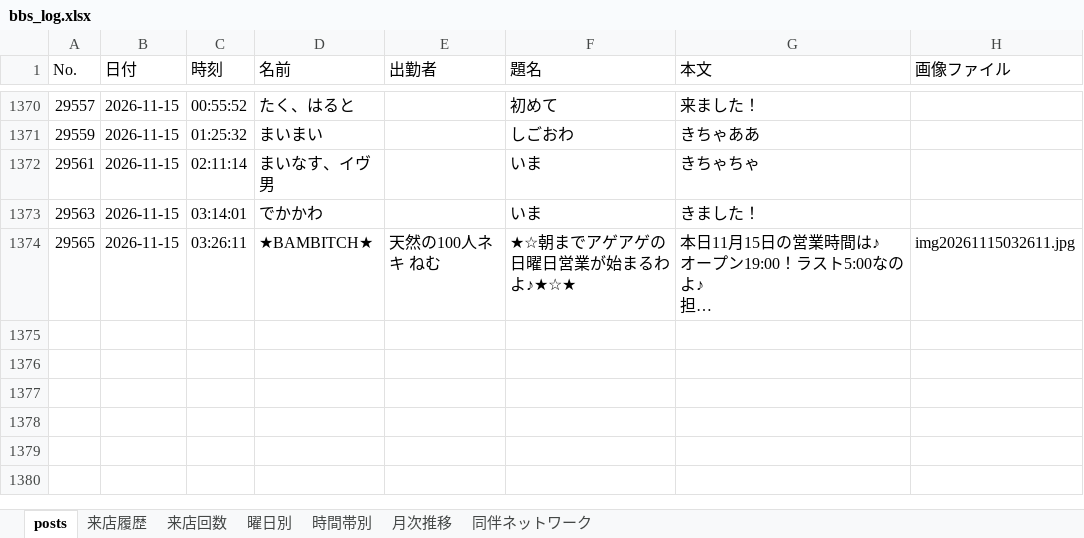
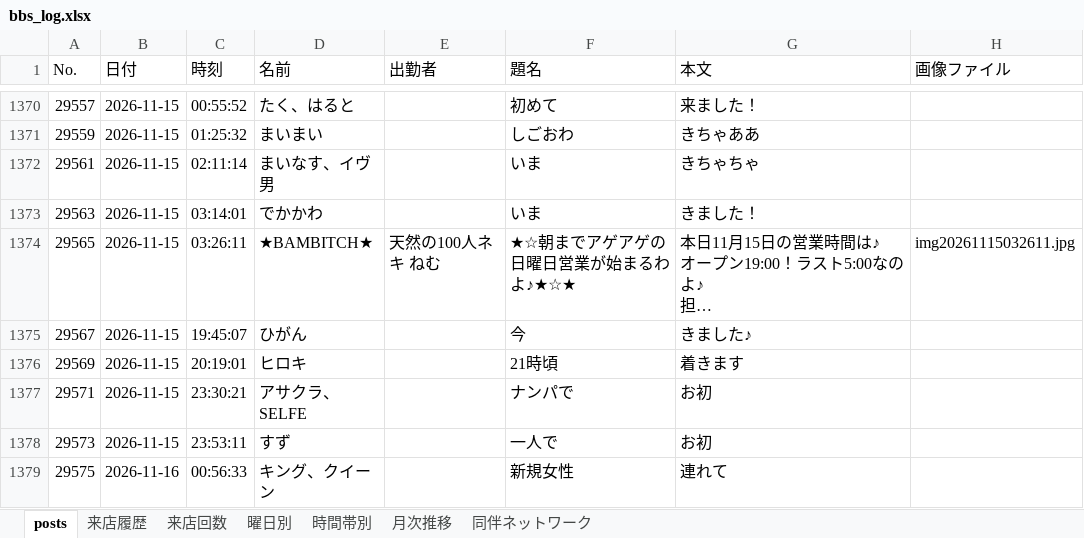
Before and after one commit to satoshiroid/bambitch-bbs-archiver, an Excel workbook: bbs_log.xlsx, sheet posts, drawn as a sheet; only a part is shown, gaps mark what is left out; long unchanged cells end in …; values as stored, in another font and other column widths than the file's, no borders; the diff covers the shown part only; the diff names each change by its address in the sheet, - before the commit and + after, or states it on an @@ line.

```diff
--- a/bbs_log.xlsx (sheet posts)
+++ b/bbs_log.xlsx (sheet posts)
+row 1375: 29567 | 2026-11-15 | 19:45:07 | ひがん |  | 今 | きました♪
+row 1376: 29569 | 2026-11-15 | 20:19:01 | ヒロキ |  | 21時頃 | 着きます
+row 1377: 29571 | 2026-11-15 | 23:30:21 | アサクラ、SELFE |  | ナンパで | お初
+row 1378: 29573 | 2026-11-15 | 23:53:11 | すず |  | 一人で | お初
+row 1379: 29575 | 2026-11-16 | 00:56:33 | キング、クイーン |  | 新規女性 | 連れて
```
Also changed, not shown: 4 added rows elsewhere in this sheet, sheet 来店履歴, sheet 来店回数, sheet 時間帯別, sheet 同伴ネットワーク, sheet 曜日別, sheet 月次推移, 1 other file.
